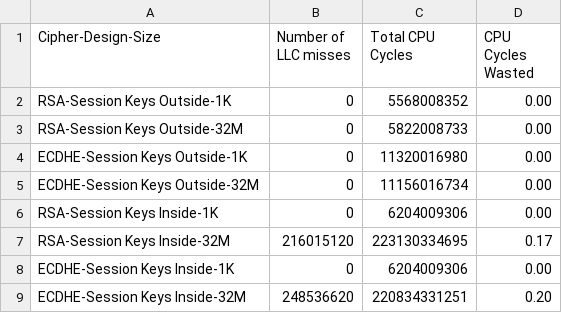
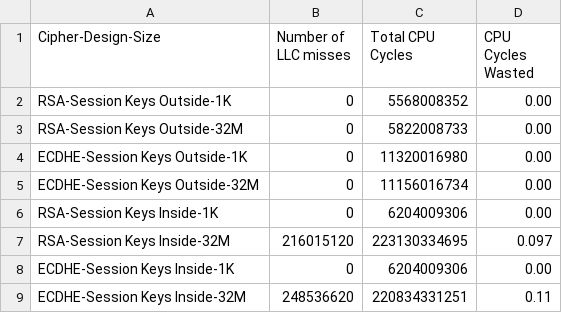
Before and after one commit to betranjacob/gz99-project-report, a CSV file: results/cache_analysis.csv, drawn as a sheet.

Commit message:
Fixed numbers

```diff
--- a/results/cache_analysis.csv
+++ b/results/cache_analysis.csv
@@ -6,4 +6,4 @@ ECDHE-Session Keys Outside-32M,0,11156016734,0.00
 RSA-Session Keys Inside-1K,0,6204009306,0.00
-RSA-Session Keys Inside-32M,216015120,223130334695,0.17
+RSA-Session Keys Inside-32M,216015120,223130334695,0.097
 ECDHE-Session Keys Inside-1K,0,6204009306,0.00
-ECDHE-Session Keys Inside-32M,248536620,220834331251,0.20
+ECDHE-Session Keys Inside-32M,248536620,220834331251,0.11
```
Also changed, not shown: 1 other file.
